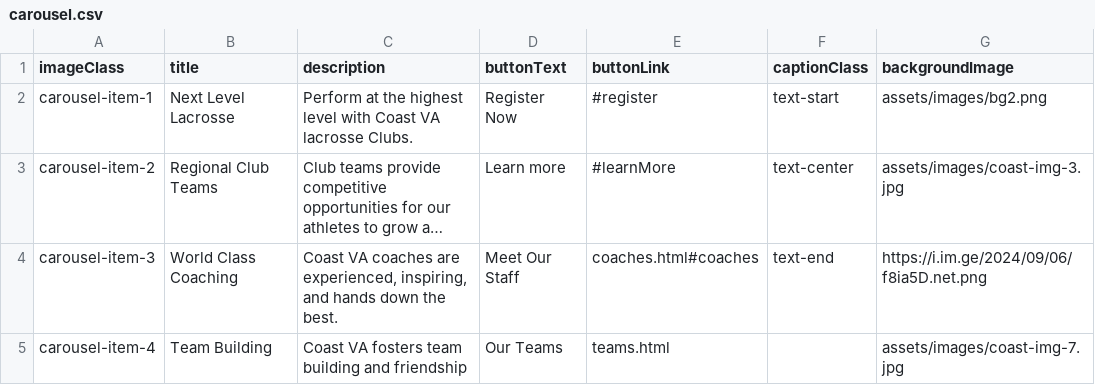
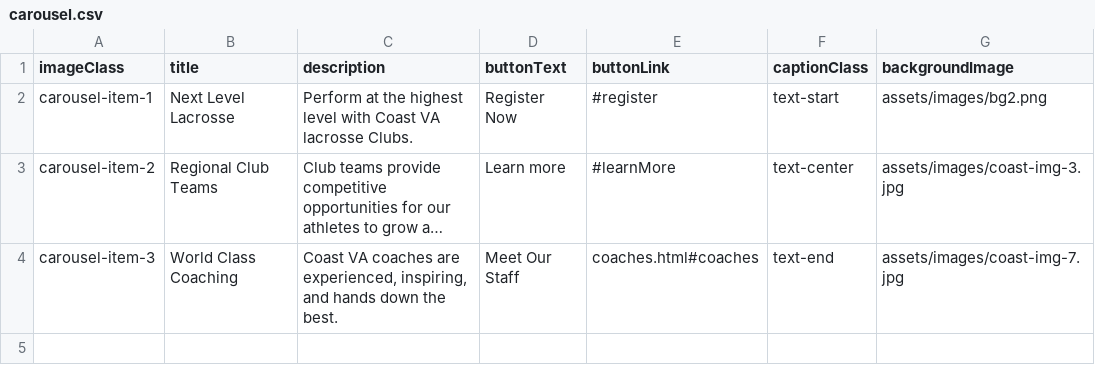
Before and after one commit to alissatroiano/coast-va, a CSV file: assets/data/carousel.csv, drawn as a sheet; long unchanged cells end in …; the diff names each change by its address in the sheet, - before the commit and + after, or states it on an @@ line.

Commit message:
Update carousel.csv from Google Sheets

```diff
--- a/assets/data/carousel.csv
+++ b/assets/data/carousel.csv
-G4 (backgroundImage): https://i.im.ge/2024/09/06/f8ia5D.net.png
+G4 (backgroundImage): assets/images/coast-img-7.jpg
-row 5: carousel-item-4 | Team Building | Coast VA fosters team building and friendship | Our Teams | teams.html |  | assets/images/coast-img-7.jpg
```
